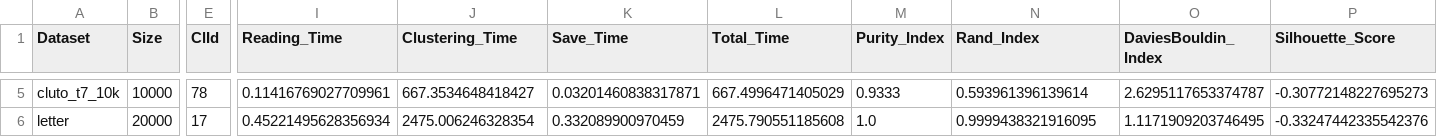
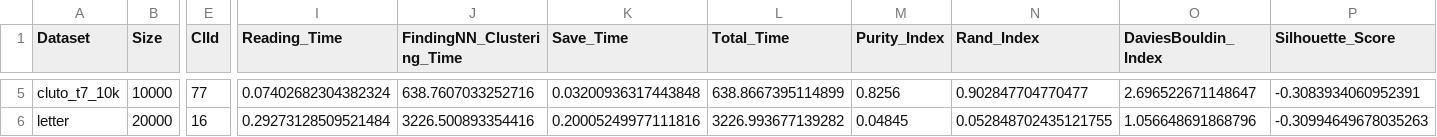
Before and after one commit to rauzansumara/dbscan-and-dbscanrn-tanimoto-distance, a CSV file: save_file/STAT_dbscan.csv, drawn as a sheet; only a part is shown, gaps mark what is left out; the diff covers the shown part only; the diff names each change by its address in the sheet, - before the commit and + after, or states it on an @@ line.

```diff
--- a/save_file/STAT_dbscan.csv
+++ b/save_file/STAT_dbscan.csv
-J1: Clustering_Time
+J1: FindingNN_Clustering_Time
-E5 (ClId): 78
+E5 (ClId): 77
-I5 (Reading_Time): 0.11416769027709961
+I5 (Reading_Time): 0.07402682304382324
-J5 (FindingNN_Clustering_Time): 667.3534648418427
+J5 (FindingNN_Clustering_Time): 638.7607033252716
-K5 (Save_Time): 0.03201460838317871
+K5 (Save_Time): 0.03200936317443848
-L5 (Total_Time): 667.4996471405029
+L5 (Total_Time): 638.8667395114899
-M5 (Purity_Index): 0.9333
+M5 (Purity_Index): 0.8256
-N5 (Rand_Index): 0.593961396139614
+N5 (Rand_Index): 0.902847704770477
-O5 (DaviesBouldin_Index): 2.6295117653374787
+O5 (DaviesBouldin_Index): 2.696522671148647
-P5 (Silhouette_Score): -0.30772148227695273
+P5 (Silhouette_Score): -0.3083934060952391
-E6 (ClId): 17
+E6 (ClId): 16
-I6 (Reading_Time): 0.45221495628356934
+I6 (Reading_Time): 0.29273128509521484
-J6 (FindingNN_Clustering_Time): 2475.006246328354
+J6 (FindingNN_Clustering_Time): 3226.500893354416
-K6 (Save_Time): 0.332089900970459
+K6 (Save_Time): 0.20005249977111816
-L6 (Total_Time): 2475.790551185608
+L6 (Total_Time): 3226.993677139282
-M6 (Purity_Index): 1.0
+M6 (Purity_Index): 0.04845
-N6 (Rand_Index): 0.9999438321916095
+N6 (Rand_Index): 0.052848702435121755
-O6 (DaviesBouldin_Index): 1.1171909203746495
+O6 (DaviesBouldin_Index): 1.056648691868796
-P6 (Silhouette_Score): -0.33247442335542376
+P6 (Silhouette_Score): -0.30994649678035263
```
Also changed, not shown: 24 edited cells elsewhere in this file, save_file/STAT_Opt_dbscanrn.csv, save_file/STAT_dbscanrn.csv, 19 other files.
